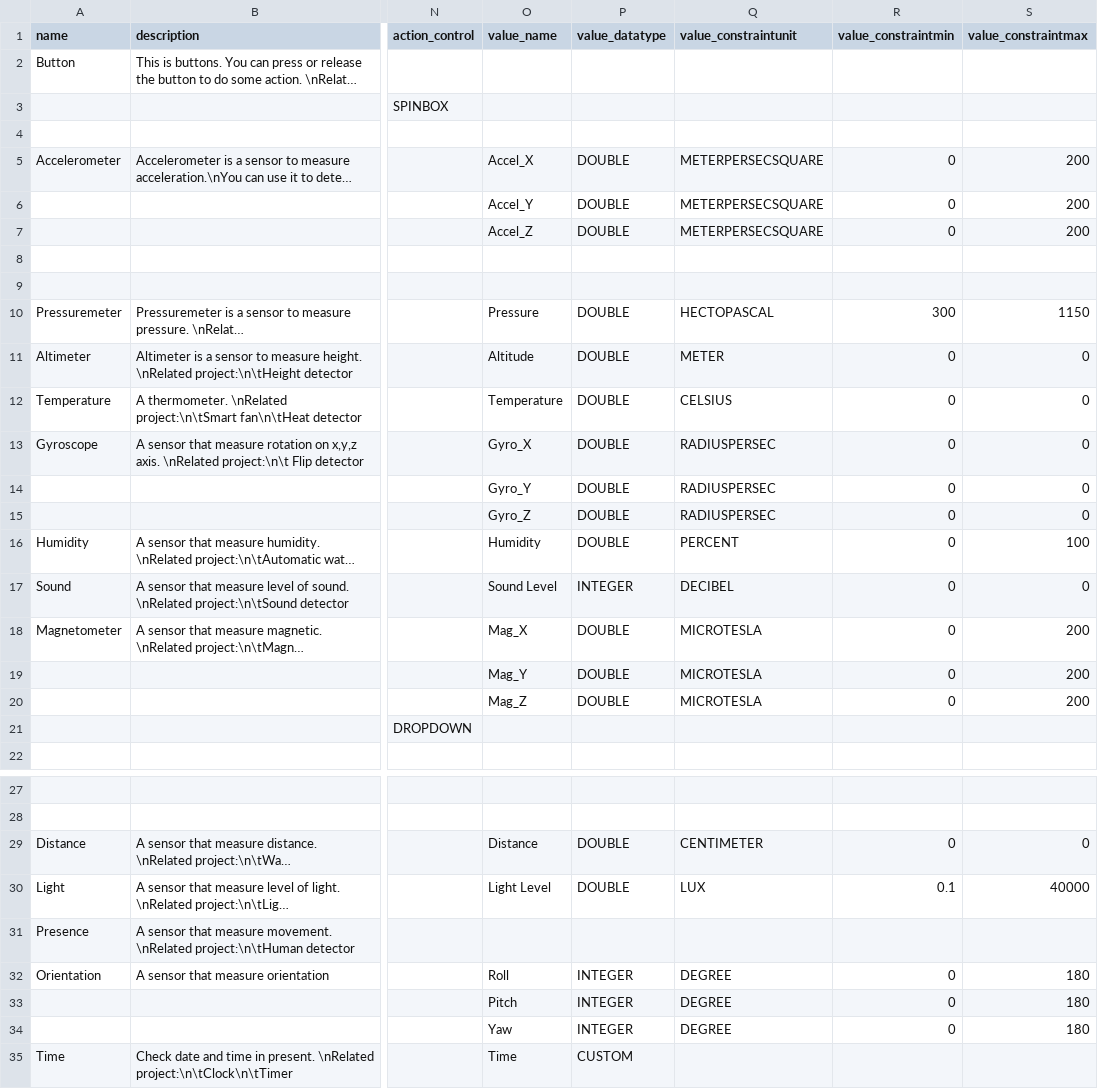
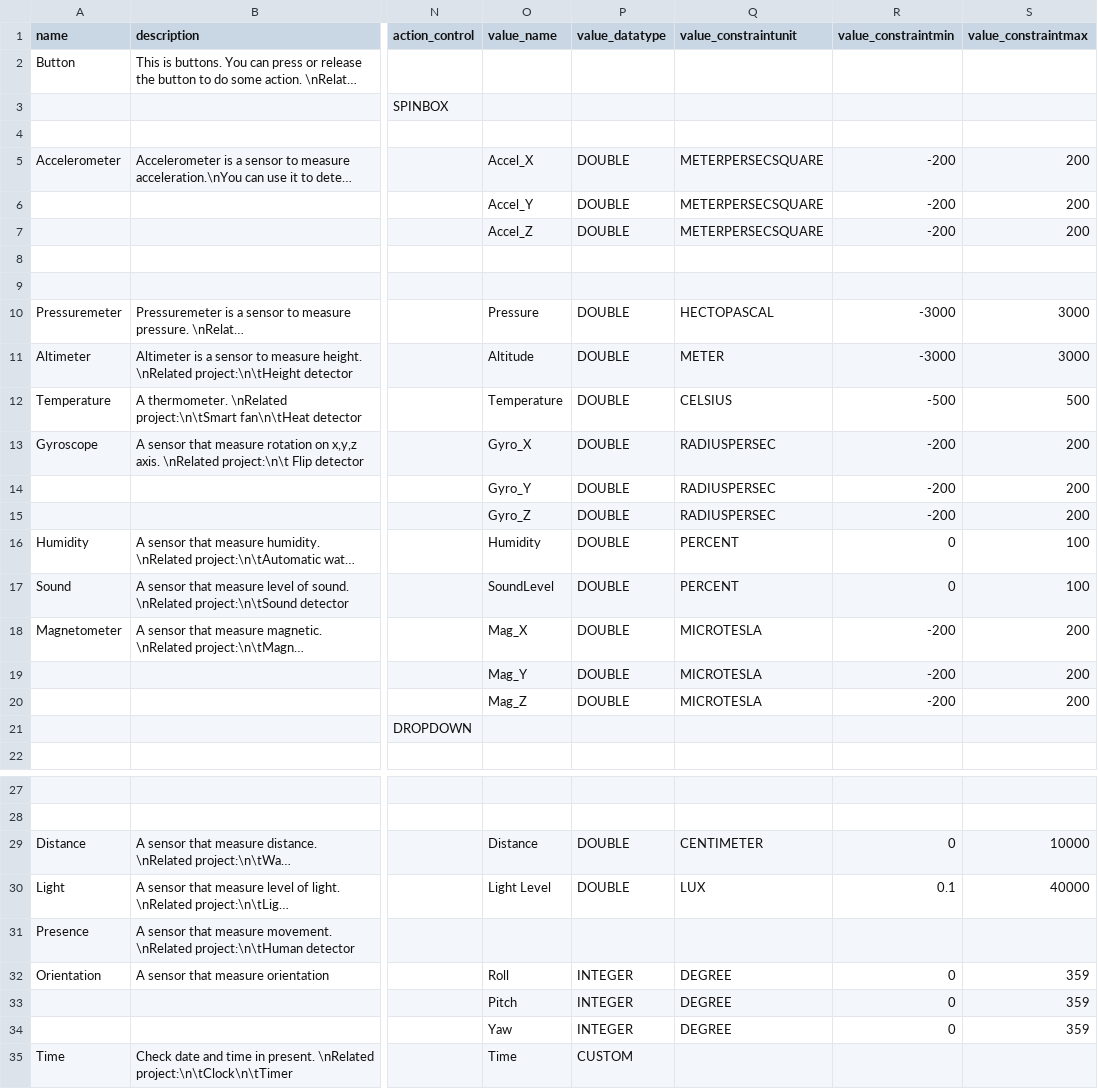
Before and after one commit to InGarage/MakerPlayGround_Library, a CSV file: newscript/genericinputdevice.csv, drawn as a sheet; only a part is shown, gaps mark what is left out; long unchanged cells end in …; the diff covers the shown part only; the diff names each change by its address in the sheet, - before the commit and + after, or states it on an @@ line.

```diff
--- a/newscript/genericinputdevice.csv
+++ b/newscript/genericinputdevice.csv
-R5:R7 (value_constraintmin): 0
+R5:R7 (value_constraintmin): -200
-R10 (value_constraintmin): 300
+R10 (value_constraintmin): -3000
-S10 (value_constraintmax): 1150
+S10 (value_constraintmax): 3000
-R11 (value_constraintmin): 0
+R11 (value_constraintmin): -3000
-S11 (value_constraintmax): 0
+S11 (value_constraintmax): 3000
-R12 (value_constraintmin): 0
+R12 (value_constraintmin): -500
-S12 (value_constraintmax): 0
+S12 (value_constraintmax): 500
-R13:R15 (value_constraintmin): 0
+R13:R15 (value_constraintmin): -200
-S13:S15 (value_constraintmax): 0
+S13:S15 (value_constraintmax): 200
-O17 (value_name): Sound Level
+O17 (value_name): SoundLevel
-P17 (value_datatype): INTEGER
+P17 (value_datatype): DOUBLE
-Q17 (value_constraintunit): DECIBEL
+Q17 (value_constraintunit): PERCENT
-S17 (value_constraintmax): 0
+S17 (value_constraintmax): 100
-R18:R20 (value_constraintmin): 0
+R18:R20 (value_constraintmin): -200
-S29 (value_constraintmax): 0
+S29 (value_constraintmax): 10000
-S32:S34 (value_constraintmax): 180
+S32:S34 (value_constraintmax): 359
```
Also changed, not shown: 1 edited cell elsewhere in this file, newscript/actualdevice.csv, newscript/genericoutputdevice.csv, 3 other files.
